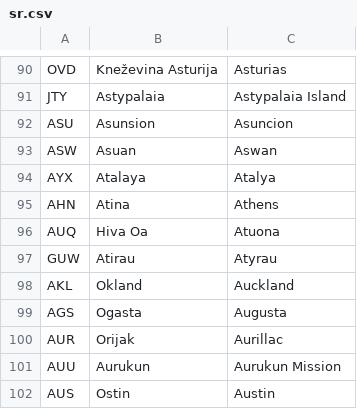
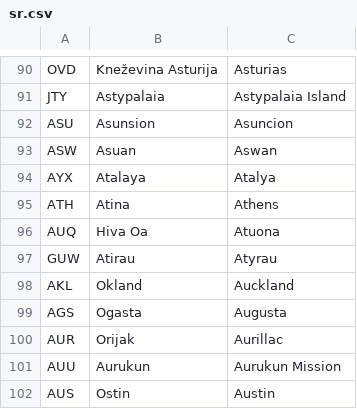
Before and after one commit to dpushkarev/lar-exmp, a CSV file: storage/seeder_data/sr.csv, drawn as a sheet; only a part is shown, gaps mark what is left out.

```diff
--- a/storage/seeder_data/sr.csv
+++ b/storage/seeder_data/sr.csv
@@ -94,3 +94,3 @@ ASW,Asuan,Aswan
 AYX,Atalaya,Atalya
-AHN,Atina,Athens
+ATH,Atina,Athens
 AUQ,Hiva Oa,Atuona
```
Also changed, not shown: 2 other files.
